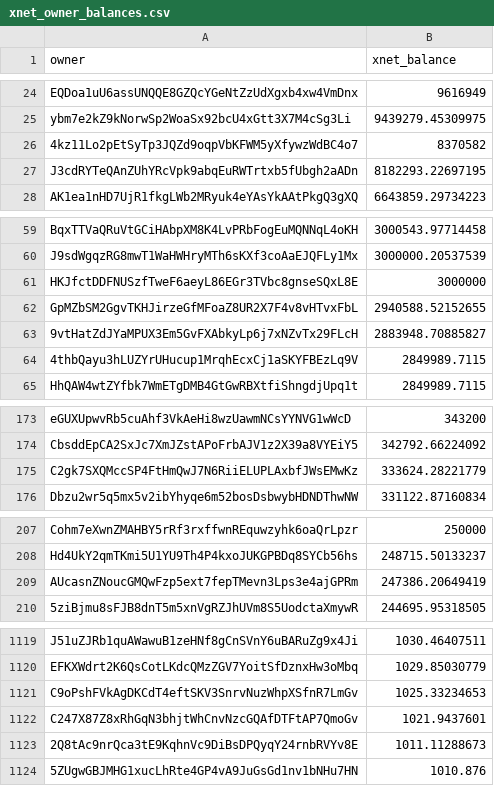
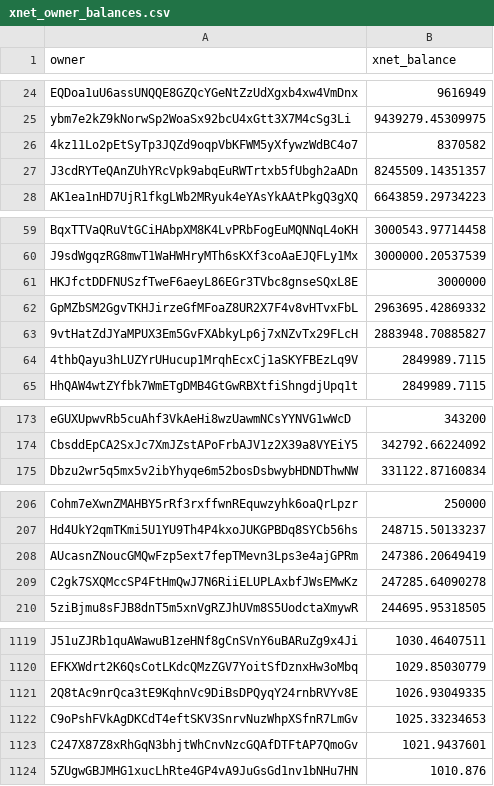
Before and after one commit to xnet-community-data/xnet-data-integration, a CSV file: data/derived/xnet_owner_balances.csv, drawn as a sheet; only a part is shown, gaps mark what is left out; removed rows and columns are numbered as before the commit, all else as after; the diff names each change by its address in the sheet, - before the commit and + after, or states it on an @@ line.

Commit message:
Publish XNET live state (full)

```diff
--- a/data/derived/xnet_owner_balances.csv
+++ b/data/derived/xnet_owner_balances.csv
-B27 (xnet_balance): 8182293.22697195
+B27 (xnet_balance): 8245509.14351357
-B62 (xnet_balance): 2940588.52152655
+B62 (xnet_balance): 2963695.42869332
-row 175: C2gk7SXQMccSP4FtHmQwJ7N6RiiELUPLAxbfJWsEMwKz | 333624.28221779
+row 209: C2gk7SXQMccSP4FtHmQwJ7N6RiiELUPLAxbfJWsEMwKz | 247285.64090278
+row 1121: 2Q8tAc9nrQca3tE9KqhnVc9DiBsDPQyqY24rnbRVYv8E | 1026.93049335
-row 1123: 2Q8tAc9nrQca3tE9KqhnVc9DiBsDPQyqY24rnbRVYv8E | 1011.11288673
```
Also changed, not shown: 16 other files.
